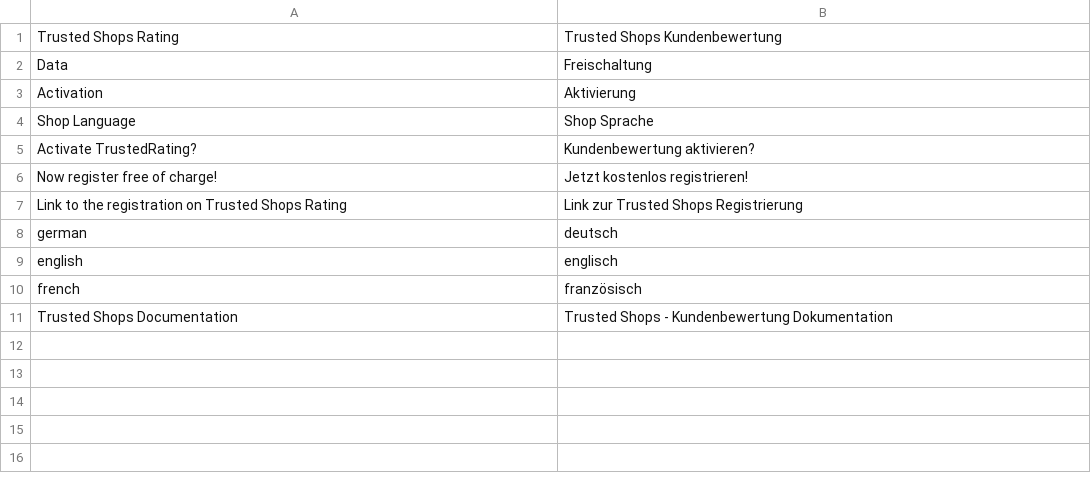
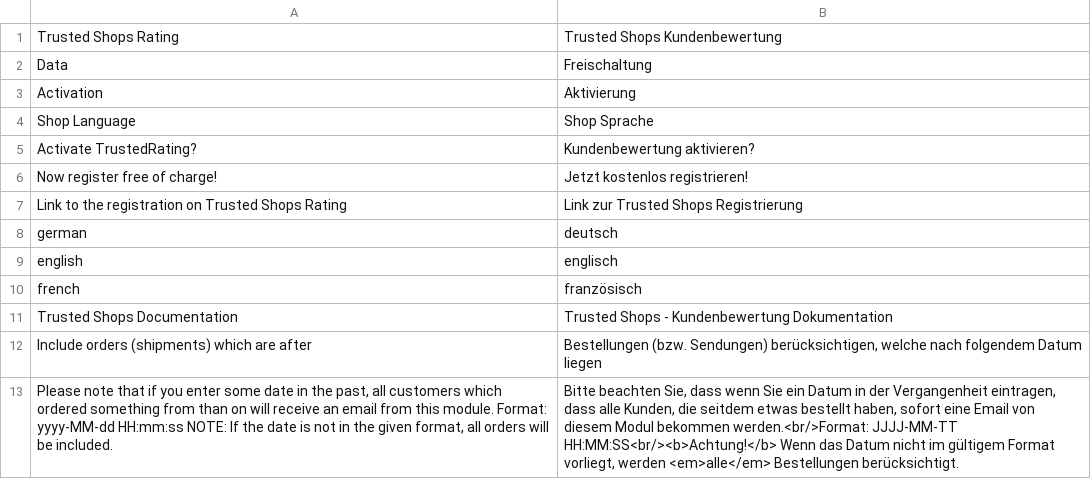
Before and after one commit to symmetrics/trustedshops_trustedrating, a CSV file: build/app/locale/de_DE/Symmetrics_TrustedRating.csv, drawn as a sheet; the diff names each change by its address in the sheet, - before the commit and + after, or states it on an @@ line.

Commit message:
Bestellungen werden per default vom Datum her limitiert. Ausserdem Modul-Abschaltlogik verbessert.

```diff
--- a/build/app/locale/de_DE/Symmetrics_TrustedRating.csv
+++ b/build/app/locale/de_DE/Symmetrics_TrustedRating.csv
+row 12: Include orders (shipments) which are after | Bestellungen (bzw. Sendungen) berücksichtigen, welche nach folgendem Datum liegen
+row 13: Please note that if you enter some date in the past, all customers which ordered something from than on will receive an email from this module. Format: yyyy-MM-dd HH:mm:ss NOTE: If the date is not in the given format, all orders will be included. | Bitte beachten Sie, dass wenn Sie ein Datum in der Vergangenheit eintragen, dass alle Kunden, die seitdem etwas bestellt haben, sofort eine Email von diesem Modul bekommen werden.<br/>Format: JJJJ-MM-TT HH:MM:SS<br/><b>Achtung!</b> Wenn das Datum nicht im gültigem Format vorliegt, werden <em>alle</em> Bestellungen berücksichtigt.
```
Also changed, not shown: 6 other files.
